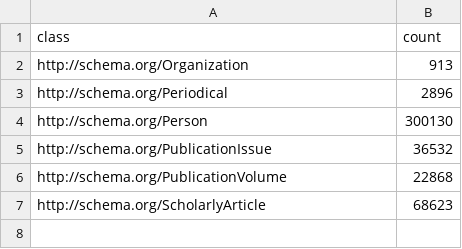
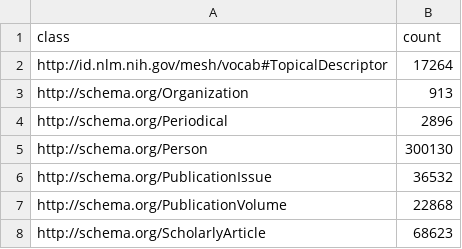
Before and after one commit to x-atlas-consortia/hra-lit, a CSV file: output-data/hra-lit-kidney/v0.0.1/reports/hra-lit-ad-hoc/class-counts.csv, drawn as a sheet.

Commit message:
New full run of hra-lit-kidney

```diff
--- a/output-data/hra-lit-kidney/v0.0.1/reports/hra-lit-ad-hoc/class-counts.csv
+++ b/output-data/hra-lit-kidney/v0.0.1/reports/hra-lit-ad-hoc/class-counts.csv
@@ -1,2 +1,3 @@
 class,count
+http://id.nlm.nih.gov/mesh/vocab#TopicalDescriptor,17264
 http://schema.org/Organization,913
```
Also changed, not shown: 8 other files.
